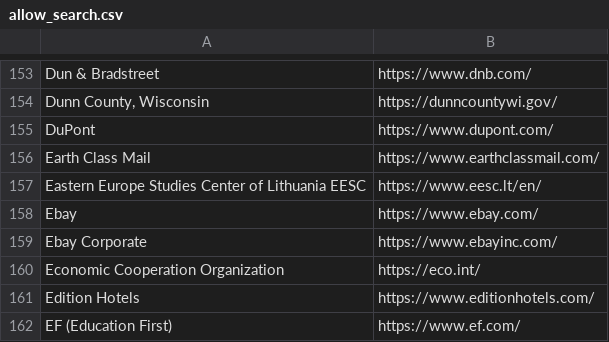
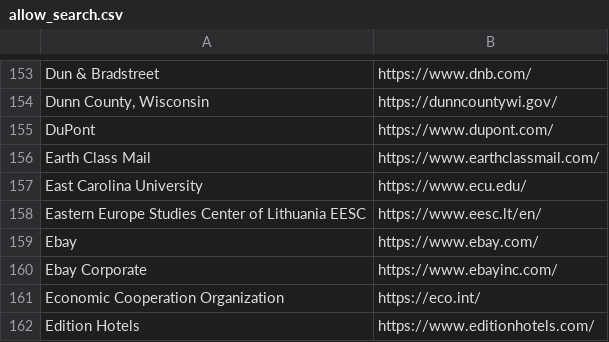
Before and after one commit to WobblyFish/WobblyFish.github.io, a CSV file: my_browser/allow_search.csv, drawn as a sheet; only a part is shown, gaps mark what is left out; the shorter side is filled out with more unchanged rows; the diff names each change by its address in the sheet, - before the commit and + after, or states it on an @@ line.

Commit message:
Update allow_search.csv

```diff
--- a/my_browser/allow_search.csv
+++ b/my_browser/allow_search.csv
+row 157: East Carolina University | https://www.ecu.edu/
```
